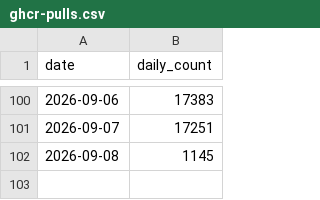
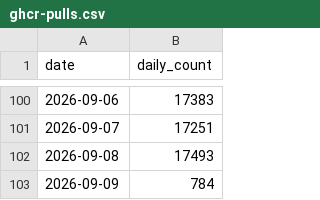
Before and after one commit to maziggy/bambuddy, a CSV file: maziggy/bambuddy/ghcr-pulls.csv, drawn as a sheet; only a part is shown, gaps mark what is left out.

```diff
--- a/maziggy/bambuddy/ghcr-pulls.csv
+++ b/maziggy/bambuddy/ghcr-pulls.csv
@@ -101,2 +101,3 @@ date,daily_count
 2026-09-07,17251
-2026-09-08,1145
+2026-09-08,17493
+2026-09-09,784
```
Also changed, not shown: 1 other file.
